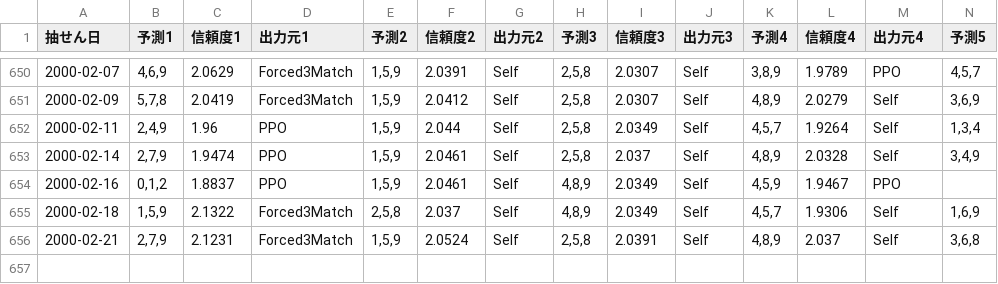
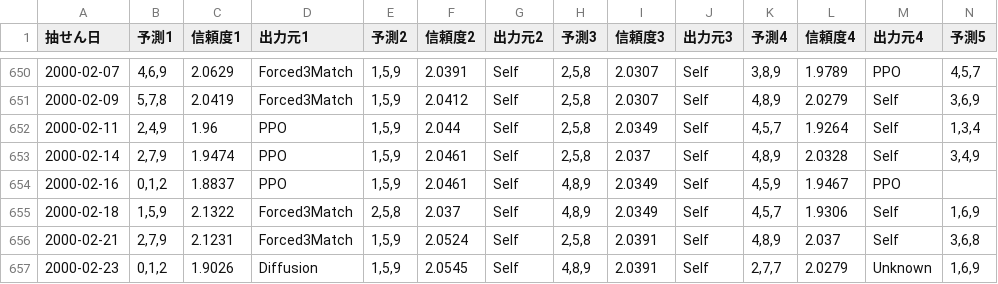
Before and after one commit to Joker7822/num3_v2, a CSV file: Numbers3_predictions.csv, drawn as a sheet; only a part is shown, gaps mark what is left out; rows hold the shown columns only; the diff names each change by its address in the sheet, - before the commit and + after, or states it on an @@ line.

```diff
--- a/Numbers3_predictions.csv
+++ b/Numbers3_predictions.csv
+row 657: 2000-02-23 | 0,1,2 | 1.9026 | Diffusion | 1,5,9 | 2.0545 | Self | 4,8,9 | 2.0391 | Self | 2,7,7 | 2.0279 | Unknown | 1,6,9
```
